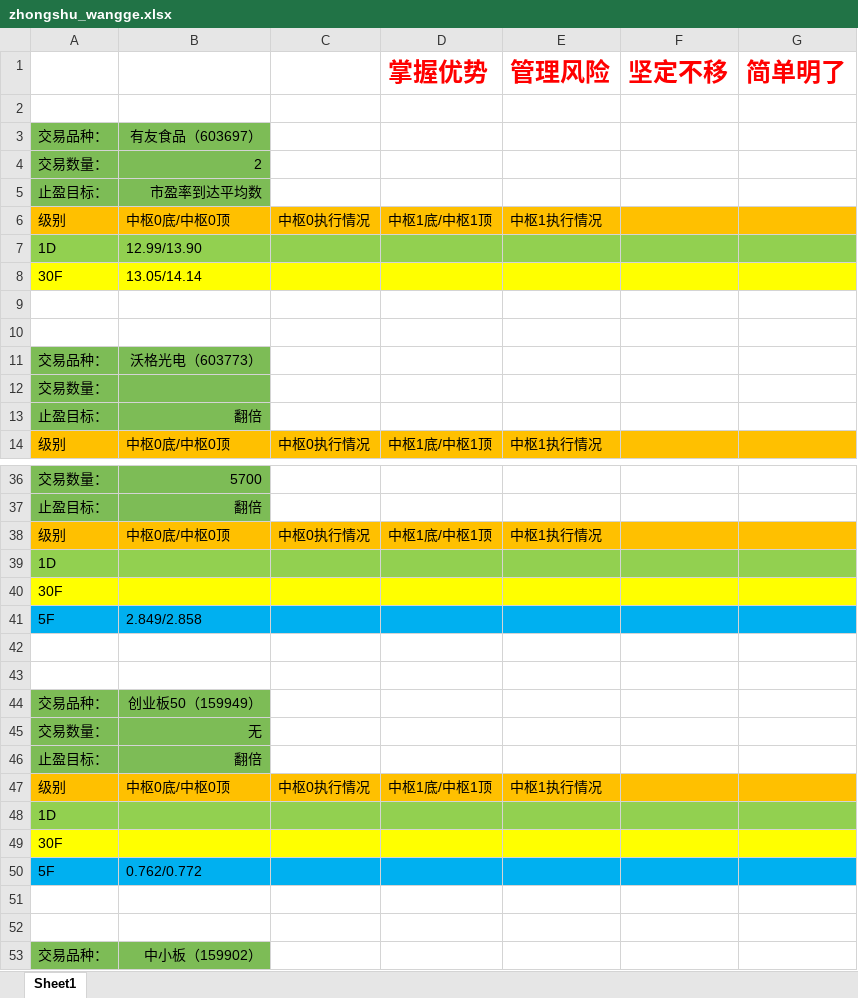
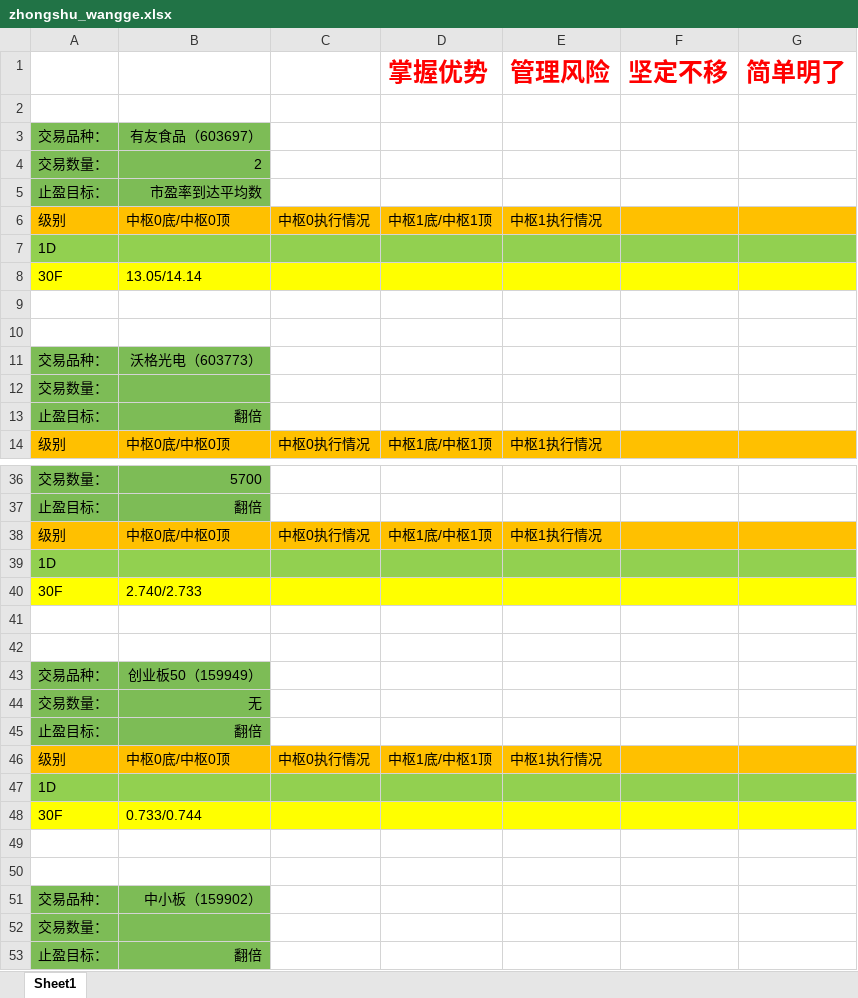
Before and after one commit to haiyangqin/Stock_Strategy_Monitor, an Excel workbook: zhongshu_wangge.xlsx, sheet Sheet1, drawn as a sheet; only a part is shown, gaps mark what is left out; the shorter side is filled out with more unchanged rows; values as stored, in another font and other column widths than the file's, no borders; removed rows and columns are numbered as before the commit, all else as after; the diff covers the shown part only; the diff names each change by its address in the sheet, - before the commit and + after, or states it on an @@ line.

```diff
--- a/zhongshu_wangge.xlsx (sheet Sheet1)
+++ b/zhongshu_wangge.xlsx (sheet Sheet1)
-B7: 12.99/13.90
+B7: (empty)
-B40: (empty)
+B40: 2.740/2.733
-row 41: 5F | 2.849/2.858
-B48: (empty)
+B48: 0.733/0.744
-row 50: 5F | 0.762/0.772
```
Also changed, not shown: 39 added rows, 3 edited cells and cell formats elsewhere in this sheet.
